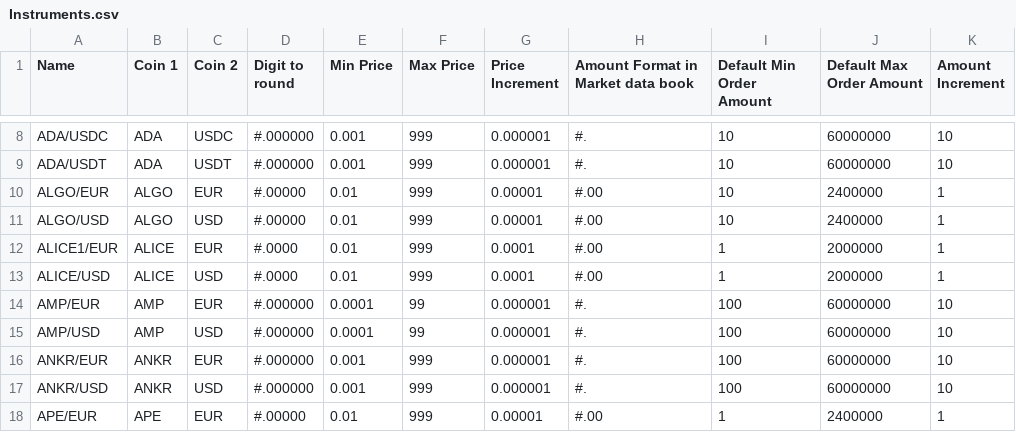
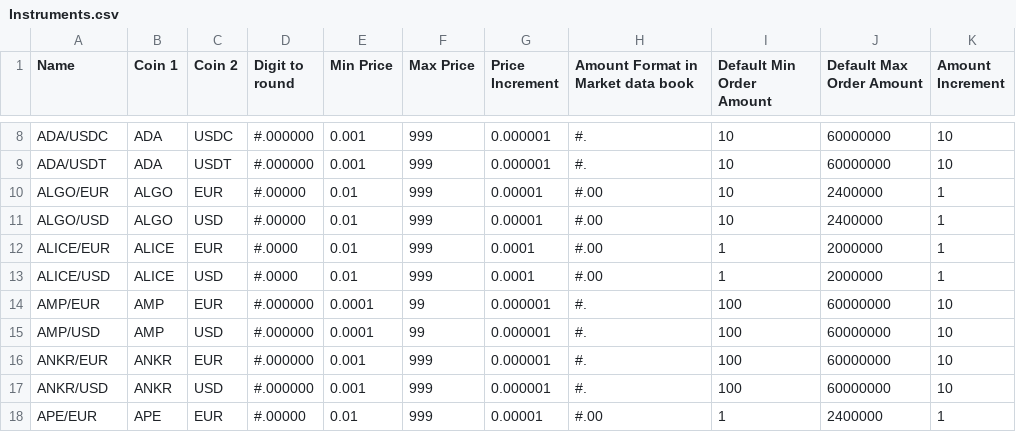
Before and after one commit to cypator/splate-api, a CSV file: source/doc/Instruments.csv, drawn as a sheet; only a part is shown, gaps mark what is left out.

Commit message:
Updated Instruments.csv with new data

```diff
--- a/source/doc/Instruments.csv
+++ b/source/doc/Instruments.csv
@@ -11,3 +11,3 @@ ALGO/EUR,ALGO,EUR,#.00000,0.01,999,0.00001,#.00,10,2400000,1
 ALGO/USD,ALGO,USD,#.00000,0.01,999,0.00001,#.00,10,2400000,1
-ALICE1/EUR,ALICE,EUR,#.0000,0.01,999,0.0001,#.00,1,2000000,1
+ALICE/EUR,ALICE,EUR,#.0000,0.01,999,0.0001,#.00,1,2000000,1
 ALICE/USD,ALICE,USD,#.0000,0.01,999,0.0001,#.00,1,2000000,1
```
